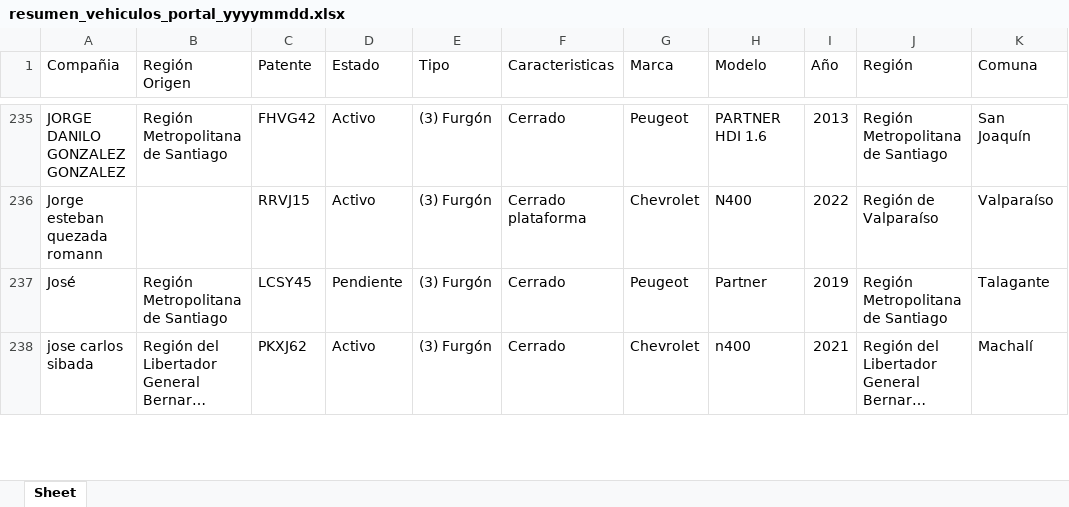
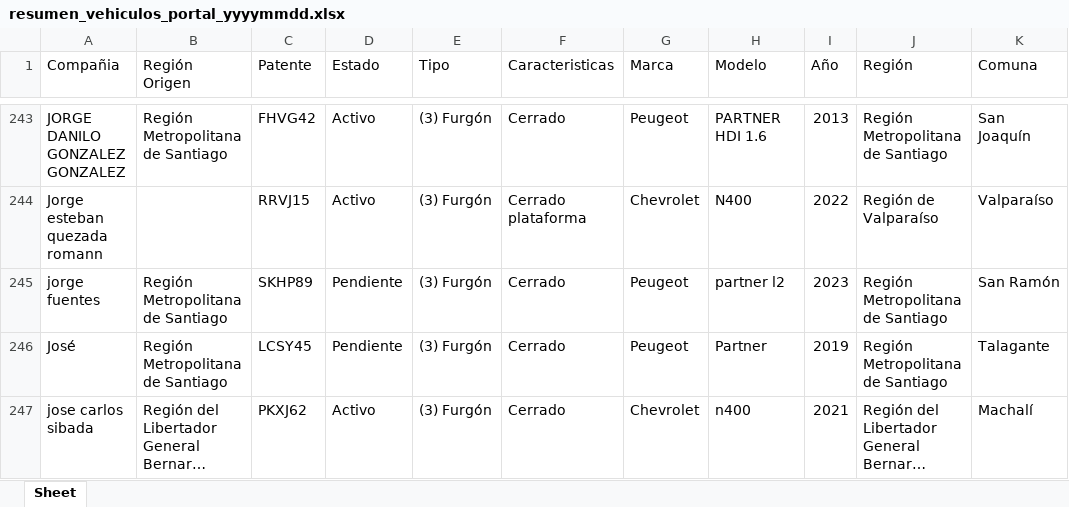
Before and after one commit to Sepa123/python, an Excel workbook: resumen_vehiculos_portal_yyyymmdd.xlsx, sheet Sheet, drawn as a sheet; only a part is shown, gaps mark what is left out; long unchanged cells end in …; values as stored, in another font and other column widths than the file's, no borders; the diff covers the shown part only; the diff names each change by its address in the sheet, - before the commit and + after, or states it on an @@ line.

```diff
--- a/resumen_vehiculos_portal_yyyymmdd.xlsx (sheet Sheet)
+++ b/resumen_vehiculos_portal_yyyymmdd.xlsx (sheet Sheet)
+row 245: jorge fuentes | Región Metropolitana de Santiago | SKHP89 | Pendiente | (3) Furgón | Cerrado | Peugeot | partner l2 | 2023 | Región Metropolitana de Santiago | San Ramón
```
Also changed, not shown: 16 added rows, 1 removed row and 5 edited cells elsewhere in this sheet, 13 other files.
